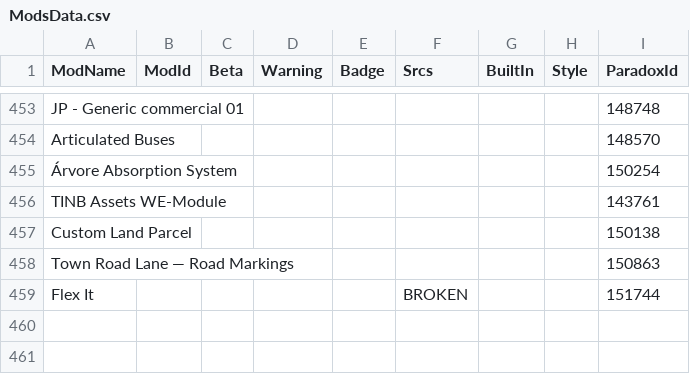
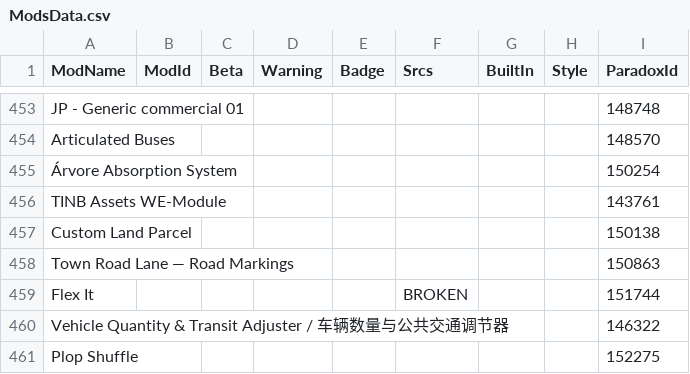
Before and after one commit to CitiesSkylinesModding/CustomizableMenuDatabase, a CSV file: ModsData.csv, drawn as a sheet; only a part is shown, gaps mark what is left out; the diff names each change by its address in the sheet, - before the commit and + after, or states it on an @@ line.

```diff
--- a/ModsData.csv
+++ b/ModsData.csv
+row 460: Vehicle Quantity & Transit Adjuster / 车辆数量与公共交通调节器 |  |  |  |  |  |  |  | 146322
+row 461: Plop Shuffle |  |  |  |  |  |  |  | 152275
```
